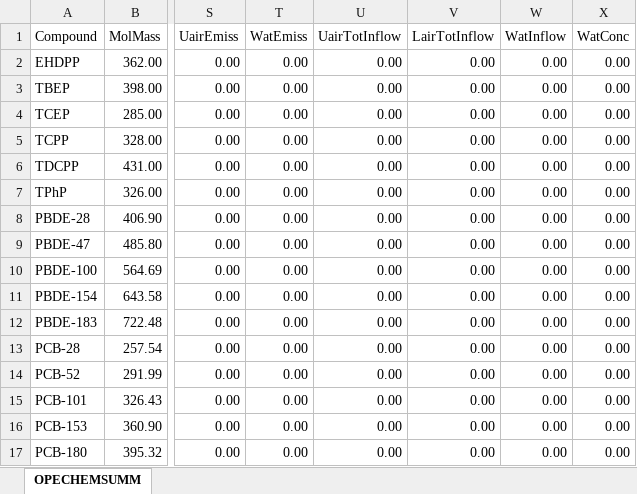
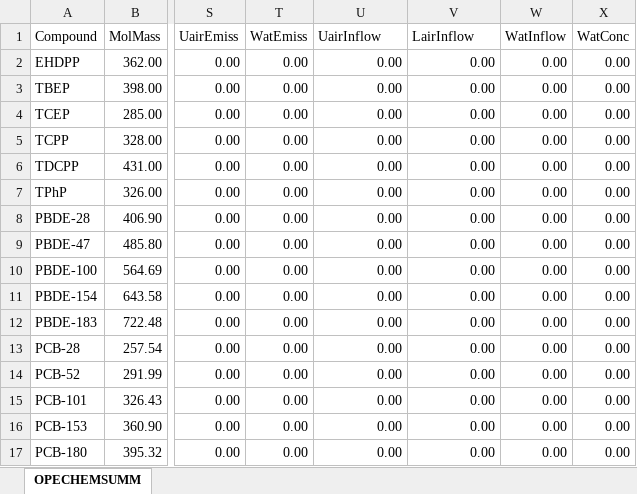
Before and after one commit to DiamondModels/FugModel, an Excel workbook: ppLFER_MUM/OPECHEMSUMM.xlsx, sheet OPECHEMSUMM, drawn as a sheet; only a part is shown, gaps mark what is left out; values as stored, in another font and other column widths than the file's, no borders; the diff names each change by its address in the sheet, - before the commit and + after, or states it on an @@ line.

Commit message:
changed totinflow to inflow

```diff
--- a/ppLFER_MUM/OPECHEMSUMM.xlsx (sheet OPECHEMSUMM)
+++ b/ppLFER_MUM/OPECHEMSUMM.xlsx (sheet OPECHEMSUMM)
-U1: UairTotInflow
+U1: UairInflow
-V1: LairTotInflow
+V1: LairInflow
```
Also changed, not shown: 1 other file.
